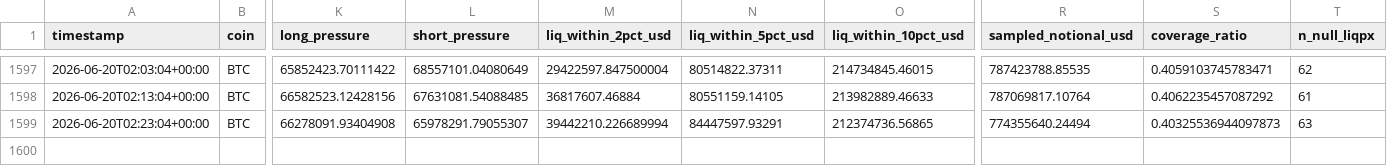
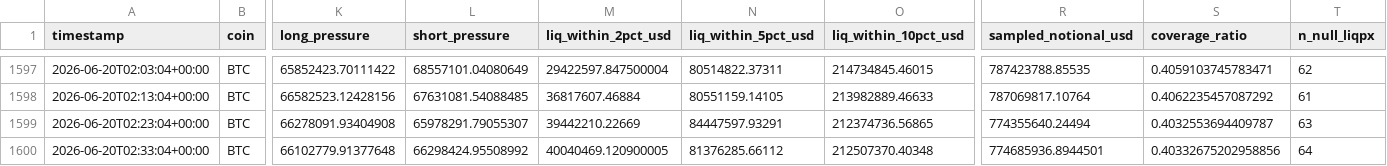
Before and after one commit to javiAI/faro-liquidation-pressure-map, a CSV file: data/metrics_history.csv, drawn as a sheet; only a part is shown, gaps mark what is left out; rows hold the shown columns only; the diff names each change by its address in the sheet, - before the commit and + after, or states it on an @@ line.

```diff
--- a/data/metrics_history.csv
+++ b/data/metrics_history.csv
-M1599 (liq_within_2pct_usd): 39442210.226689994
+M1599 (liq_within_2pct_usd): 39442210.22669
-S1599 (coverage_ratio): 0.40325536944097873
+S1599 (coverage_ratio): 0.4032553694409787
+row 1600: 2026-06-20T02:33:04+00:00 | BTC | 66102779.91377648 | 66298424.95508992 | 40040469.120900005 | 81376285.66112 | 212507370.40348 | 774685936.8944501 | 0.40332675202958856 | 64
```
Also changed, not shown: 5 other files.
